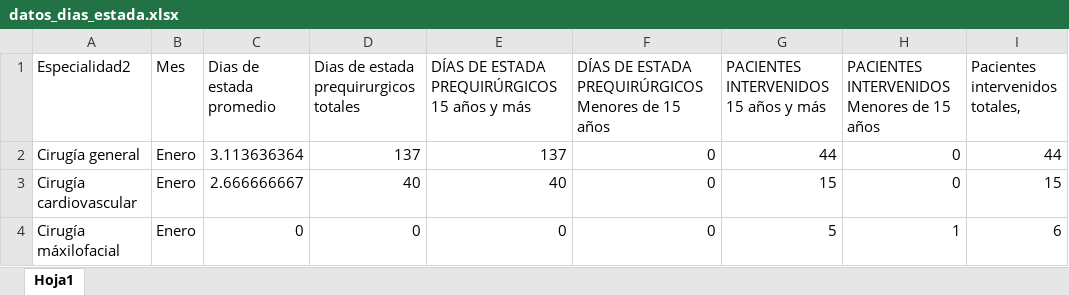
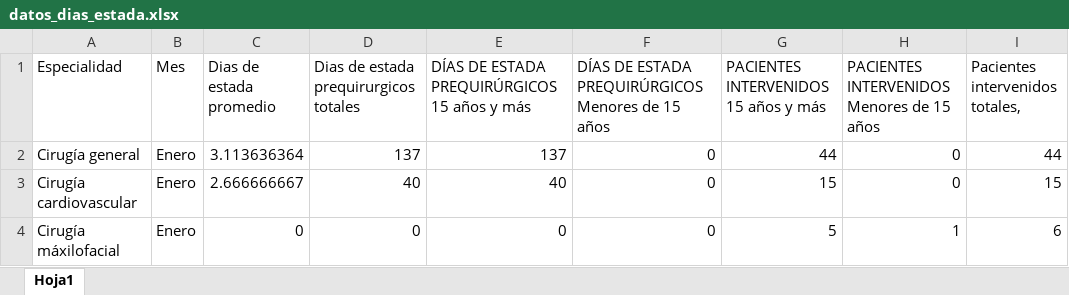
Before and after one commit to jfvenegasg/app_health_r_medicine, an Excel workbook: app-medicine-r/modulos/data/datos_dias_estada.xlsx, sheet Hoja1, drawn as a sheet; only a part is shown; values as stored, in another font and other column widths than the file's, no borders; table styles not drawn; the diff names each change by its address in the sheet, - before the commit and + after, or states it on an @@ line.

```diff
--- a/app-medicine-r/modulos/data/datos_dias_estada.xlsx (sheet Hoja1)
+++ b/app-medicine-r/modulos/data/datos_dias_estada.xlsx (sheet Hoja1)
-A1: Especialidad2
+A1: Especialidad
```
Also changed, not shown: 1 other file.
